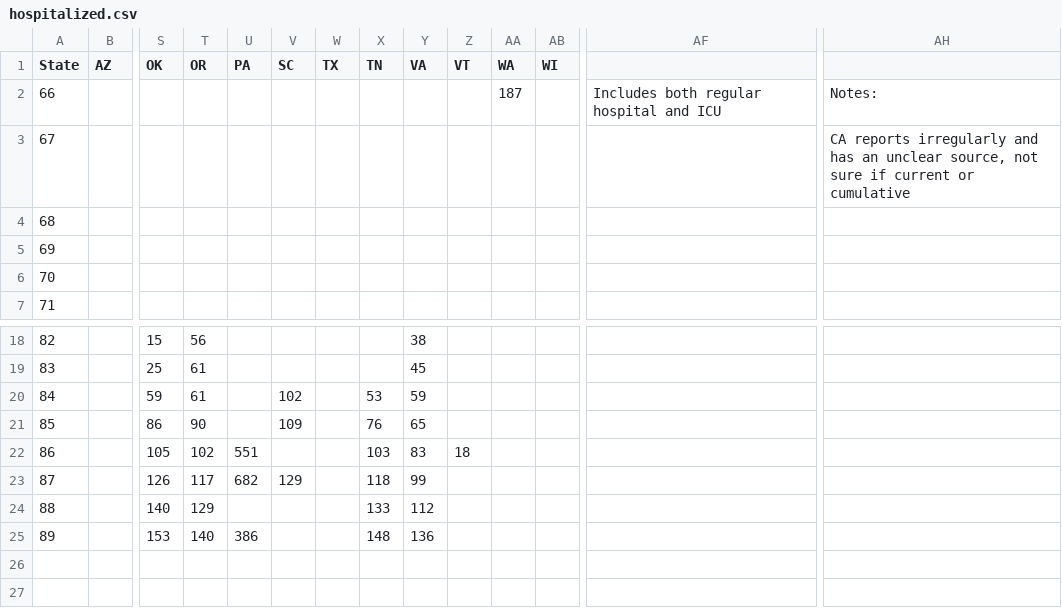
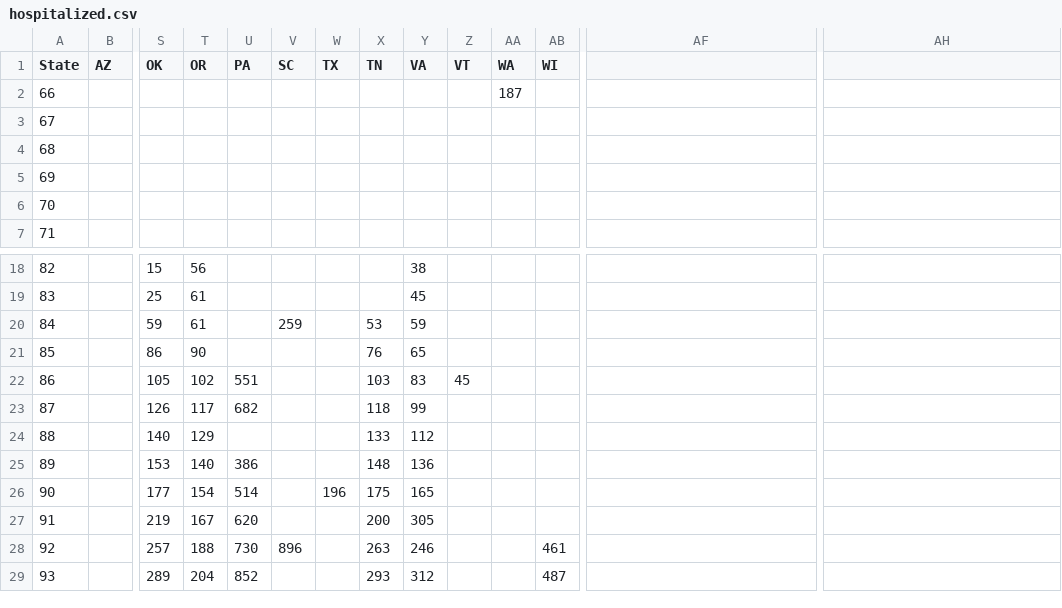
Before and after one commit to modelingcovid/covidmodel, a CSV file: model/data/hospitalized.csv, drawn as a sheet; only a part is shown, gaps mark what is left out; removed rows and columns are numbered as before the commit, all else as after; rows hold the shown columns only; the diff names each change by its address in the sheet, - before the commit and + after, or states it on an @@ line.

Commit message:
add new distancing / hospitalized numbers

```diff
--- a/model/data/hospitalized.csv
+++ b/model/data/hospitalized.csv
-row 2: 66 |  |  |  |  |  |  |  |  |  | 187 |  | Includes both regular hospital and ICU | Notes:
+row 2: 66 |  |  |  |  |  |  |  |  |  | 187
-AH3: CA reports irregularly and has an unclear source, not sure if current or cumulative
+AH3: (empty)
-V20 (SC): 102
+V20 (SC): 259
-V21 (SC): 109
+V21 (SC): (empty)
-Z22 (VT): 18
+Z22 (VT): 45
-V23 (SC): 129
+V23 (SC): (empty)
-row 26: (empty)
+row 26: 90 |  | 177 | 154 | 514 |  | 196 | 175 | 165
-row 27: (empty)
+row 27: 91 |  | 219 | 167 | 620 |  |  | 200 | 305
+row 28: 92 |  | 257 | 188 | 730 | 896 |  | 263 | 246 |  |  | 461
+row 29: 93 |  | 289 | 204 | 852 |  |  | 293 | 312 |  |  | 487
```
Also changed, not shown: model/data/state-distancing.csv, 15 other files.
